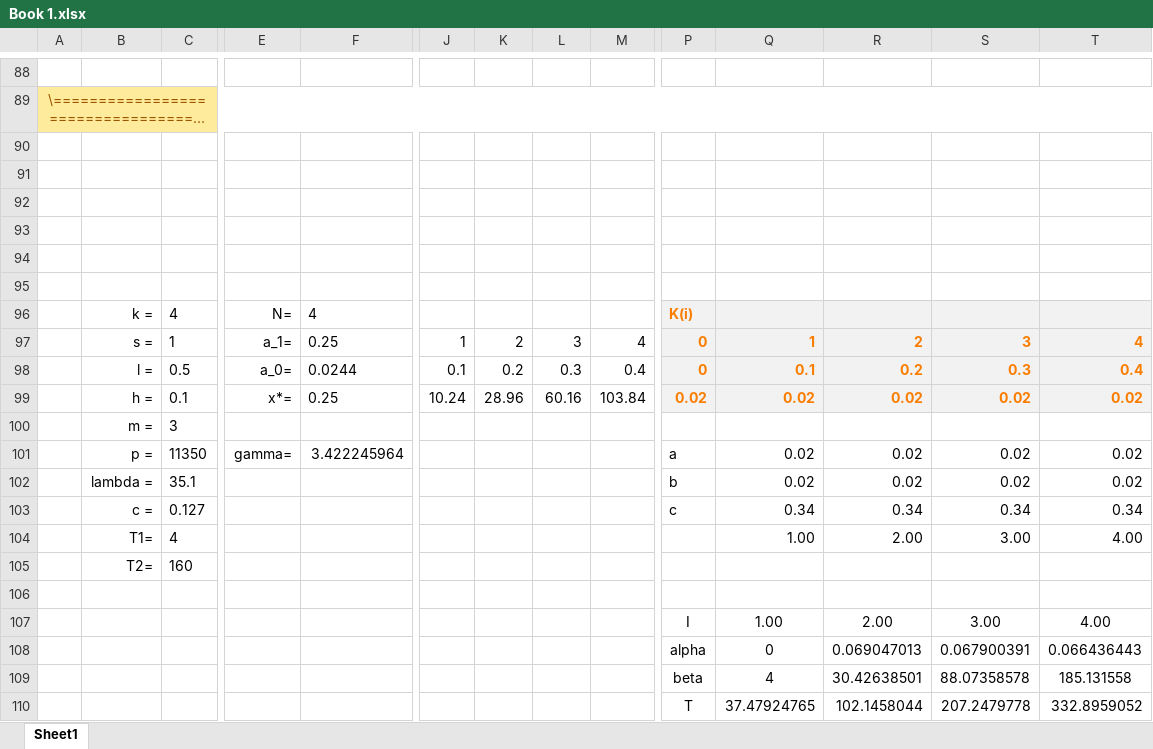
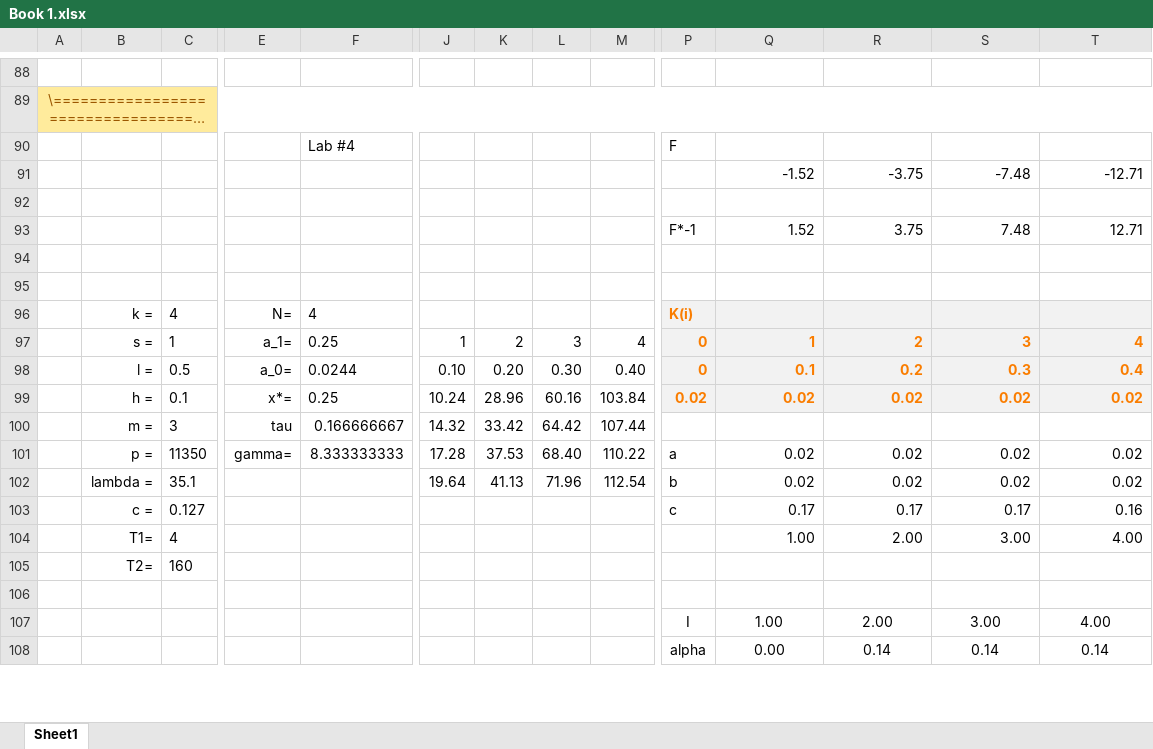
Before and after one commit to NightPhoenixSC2/university-labs, an Excel workbook: mathematical physics/Book 1.xlsx, sheet Sheet1, drawn as a sheet; only a part is shown, gaps mark what is left out; long unchanged cells end in …; values as stored, in another font and other column widths than the file's, no borders; charts and pictures not drawn; removed rows and columns are numbered as before the commit, all else as after; rows hold the shown columns only; the diff covers the shown part only; the diff names each change by its address in the sheet, - before the commit and + after, or states it on an @@ line.

```diff
--- a/mathematical physics/Book 1.xlsx (sheet Sheet1)
+++ b/mathematical physics/Book 1.xlsx (sheet Sheet1)
+row 90:  |  |  |  | Lab #4 |  |  |  |  | F
+row 91:  |  |  |  |  |  |  |  |  |  | -1.52 | -3.75 | -7.48 | -12.71
-row 93: (empty)
+row 93:  |  |  |  |  |  |  |  |  | F*-1 | 1.52 | 3.75 | 7.48 | 12.71
-row 92: (empty)
-row 93: (empty)
-J98: 0.1
+J98: 0.10
-K98: 0.2
+K98: 0.20
-L98: 0.3
+L98: 0.30
-M98: 0.4
+M98: 0.40
-E100: (empty)
+E100: tau
-F100: (empty)
+F100: 0.166666667
-J100: (empty)
+J100: 14.32
-K100: (empty)
+K100: 33.42
-L100: (empty)
+L100: 64.42
-M100: (empty)
+M100: 107.44
-F101: 3.422245964
+F101: 8.333333333
-J101: (empty)
+J101: 17.28
-K101: (empty)
+K101: 37.53
-L101: (empty)
+L101: 68.40
-M101: (empty)
+M101: 110.22
-J102: (empty)
+J102: 19.64
-K102: (empty)
+K102: 41.13
-L102: (empty)
+L102: 71.96
-M102: (empty)
+M102: 112.54
-row 103:  | c = | 0.127 |  |  |  |  |  |  | c | 0.34 | 0.34 | 0.34 | 0.34
+row 103:  | c = | 0.127 |  |  |  |  |  |  | c | 0.17 | 0.17 | 0.17 | 0.16
-row 107:  |  |  |  |  |  |  |  |  | I | 1.00 | 2.00 | 3.00 | 4.00
-row 108:  |  |  |  |  |  |  |  |  | alpha | 0 | 0.069047013 | 0.067900391 | 0.066436443
-row 109:  |  |  |  |  |  |  |  |  | beta | 4 | 30.42638501 | 88.07358578 | 185.131558
-row 110:  |  |  |  |  |  |  |  |  | T | 37.47924765 | 102.1458044 | 207.2479778 | 332.8959052
+row 107:  |  |  |  |  |  |  |  |  | I | 1.00 | 2.00 | 3.00 | 4.00
+row 108:  |  |  |  |  |  |  |  |  | alpha | 0.00 | 0.14 | 0.14 | 0.14
```
Also changed, not shown: 32 added rows, 5 removed rows and 17 edited cells elsewhere in this sheet, formulas that keep their value, charts or pictures.
